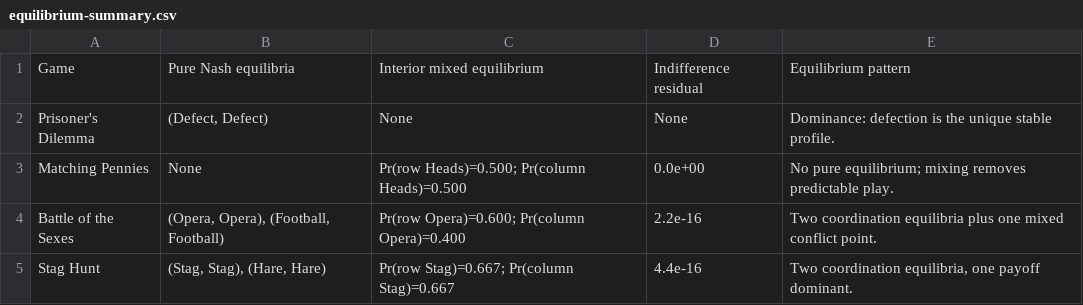
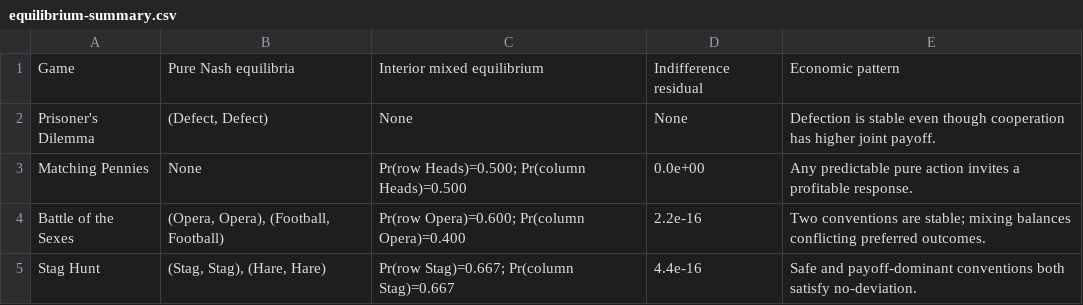
Before and after one commit to rawatpranjal/after-quant-econ, a CSV file: game-theory/normal-form-games/tables/equilibrium-summary.csv, drawn as a sheet.

Commit message:
Rewrite normal-form games tutorial

```diff
--- a/game-theory/normal-form-games/tables/equilibrium-summary.csv
+++ b/game-theory/normal-form-games/tables/equilibrium-summary.csv
@@ -1,5 +1,5 @@
-Game,Pure Nash equilibria,Interior mixed equilibrium,Indifference residual,Equilibrium pattern
-Prisoner's Dilemma,"(Defect, Defect)",None,None,Dominance: defection is the unique stable profile.
-Matching Pennies,None,Pr(row Heads)=0.500; Pr(column Heads)=0.500,0.0e+00,No pure equilibrium; mixing removes predictable play.
-Battle of the Sexes,"(Opera, Opera), (Football, Football)",Pr(row Opera)=0.600; Pr(column Opera)=0.400,2.2e-16,Two coordination equilibria plus one mixed conflict point.
-Stag Hunt,"(Stag, Stag), (Hare, Hare)",Pr(row Stag)=0.667; Pr(column Stag)=0.667,4.4e-16,"Two coordination equilibria, one payoff dominant."
+Game,Pure Nash equilibria,Interior mixed equilibrium,Indifference residual,Economic pattern
+Prisoner's Dilemma,"(Defect, Defect)",None,None,Defection is stable even though cooperation has higher joint payoff.
+Matching Pennies,None,Pr(row Heads)=0.500; Pr(column Heads)=0.500,0.0e+00,Any predictable pure action invites a profitable response.
+Battle of the Sexes,"(Opera, Opera), (Football, Football)",Pr(row Opera)=0.600; Pr(column Opera)=0.400,2.2e-16,Two conventions are stable; mixing balances conflicting preferred outcomes.
+Stag Hunt,"(Stag, Stag), (Hare, Hare)",Pr(row Stag)=0.667; Pr(column Stag)=0.667,4.4e-16,Safe and payoff-dominant conventions both satisfy no-deviation.
```
Also changed, not shown: 3 other files.
